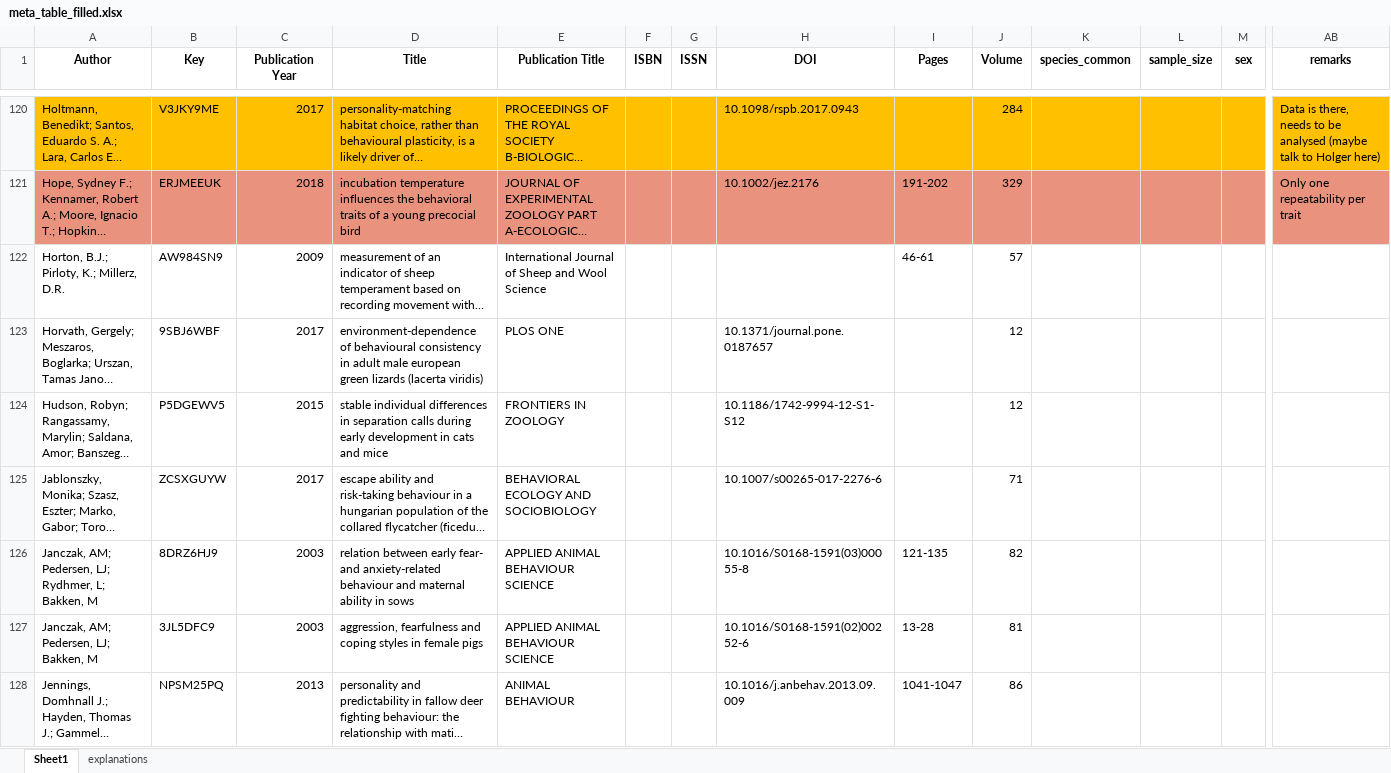
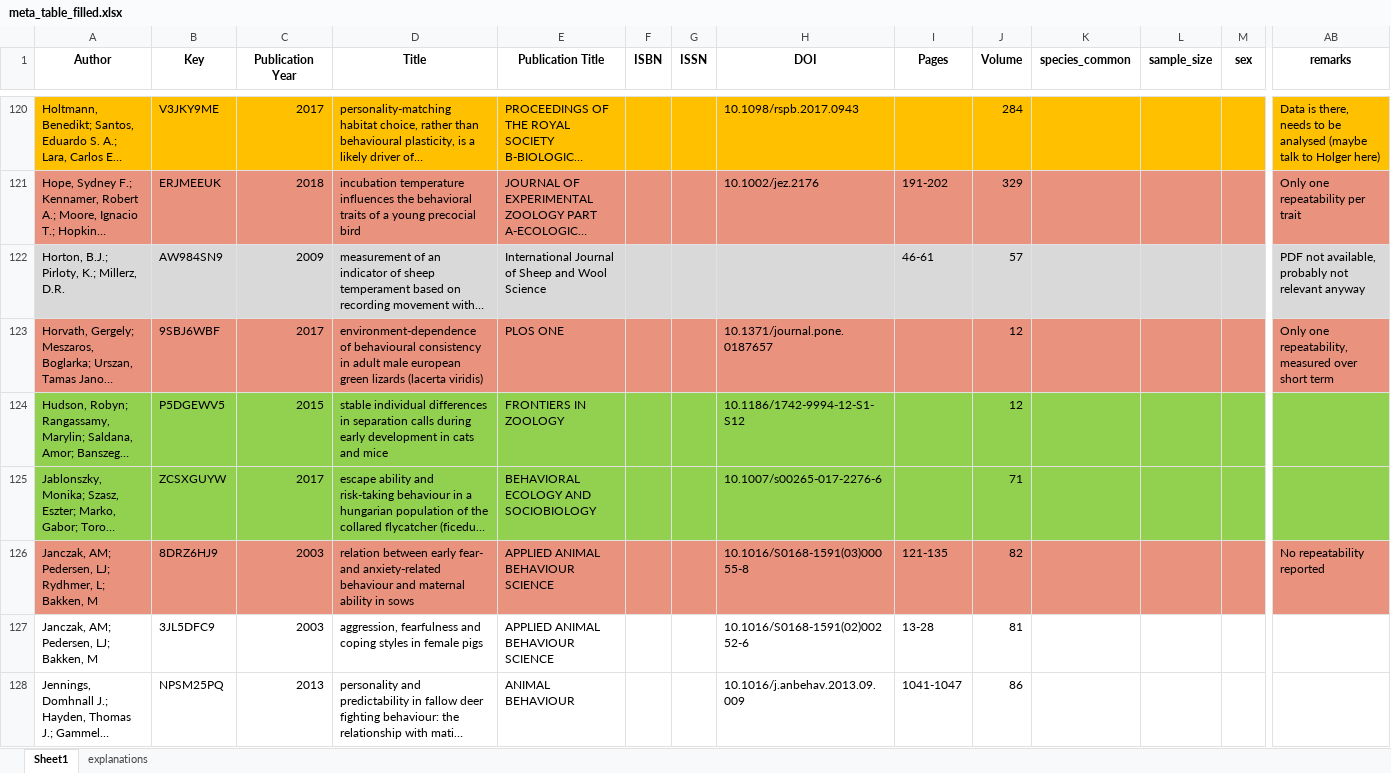
Before and after one commit to mastoffel/rpt_behav_meta, an Excel workbook: data/meta_table_filled.xlsx, sheet Sheet1, drawn as a sheet; only a part is shown, gaps mark what is left out; long unchanged cells end in …; values as stored, in another font and other column widths than the file's, no borders; the diff covers the shown part only; the diff names each change by its address in the sheet, - before the commit and + after, or states it on an @@ line.

```diff
--- a/data/meta_table_filled.xlsx (sheet Sheet1)
+++ b/data/meta_table_filled.xlsx (sheet Sheet1)
-A122:AB122 fill: none
+A122:AB122 fill: #D9D9D9
-AB122 (remarks): (empty)
+AB122 (remarks): PDF not available, probably not relevant anyway
-A123:AB123 fill: none
+A123:AB123 fill: #E9927D
-AB123 (remarks): (empty)
+AB123 (remarks): Only one repeatability, measured over short term
-A124:AB125 fill: none
+A124:AB125 fill: #92D050
-A126:AB126 fill: none
+A126:AB126 fill: #E9927D
-AB126 (remarks): (empty)
+AB126 (remarks): No repeatability reported
```
Also changed, not shown: cell formats elsewhere in this sheet, 9 other files.
